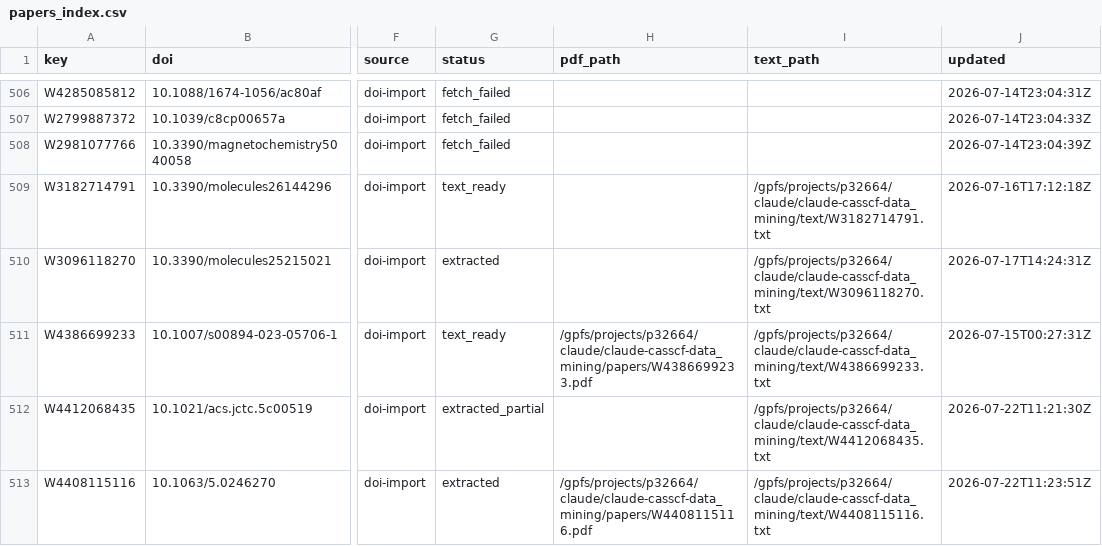
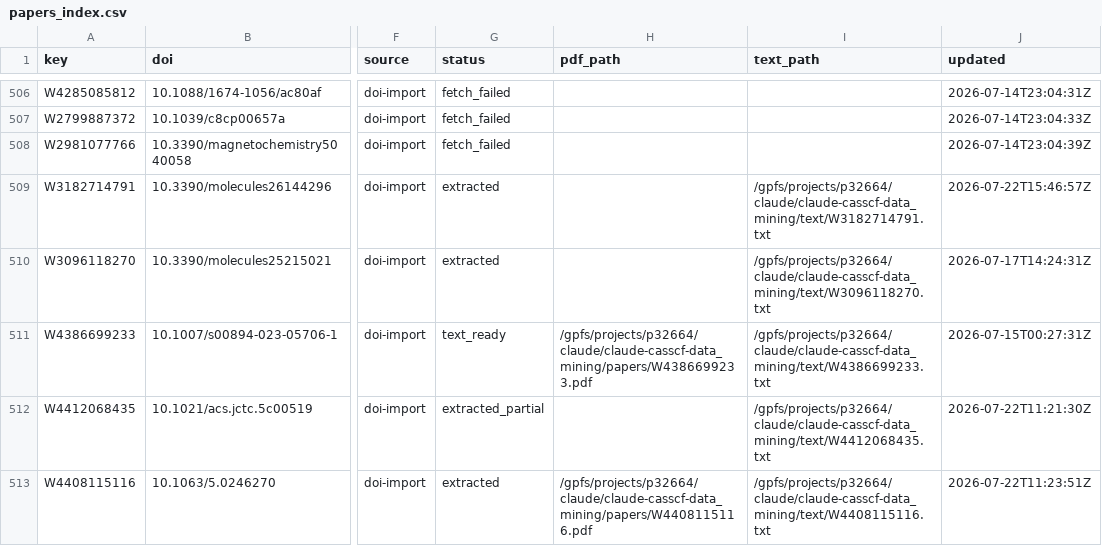
Before and after one commit to victorchanglee/aimdb, a CSV file: database/papers_index.csv, drawn as a sheet; only a part is shown, gaps mark what is left out; the diff names each change by its address in the sheet, - before the commit and + after, or states it on an @@ line.

```diff
--- a/database/papers_index.csv
+++ b/database/papers_index.csv
-G509 (status): text_ready
+G509 (status): extracted
-J509 (updated): 2026-07-16T17:12:18Z
+J509 (updated): 2026-07-22T15:46:57Z
```
Also changed, not shown: database/literature.csv, 1 other file.
